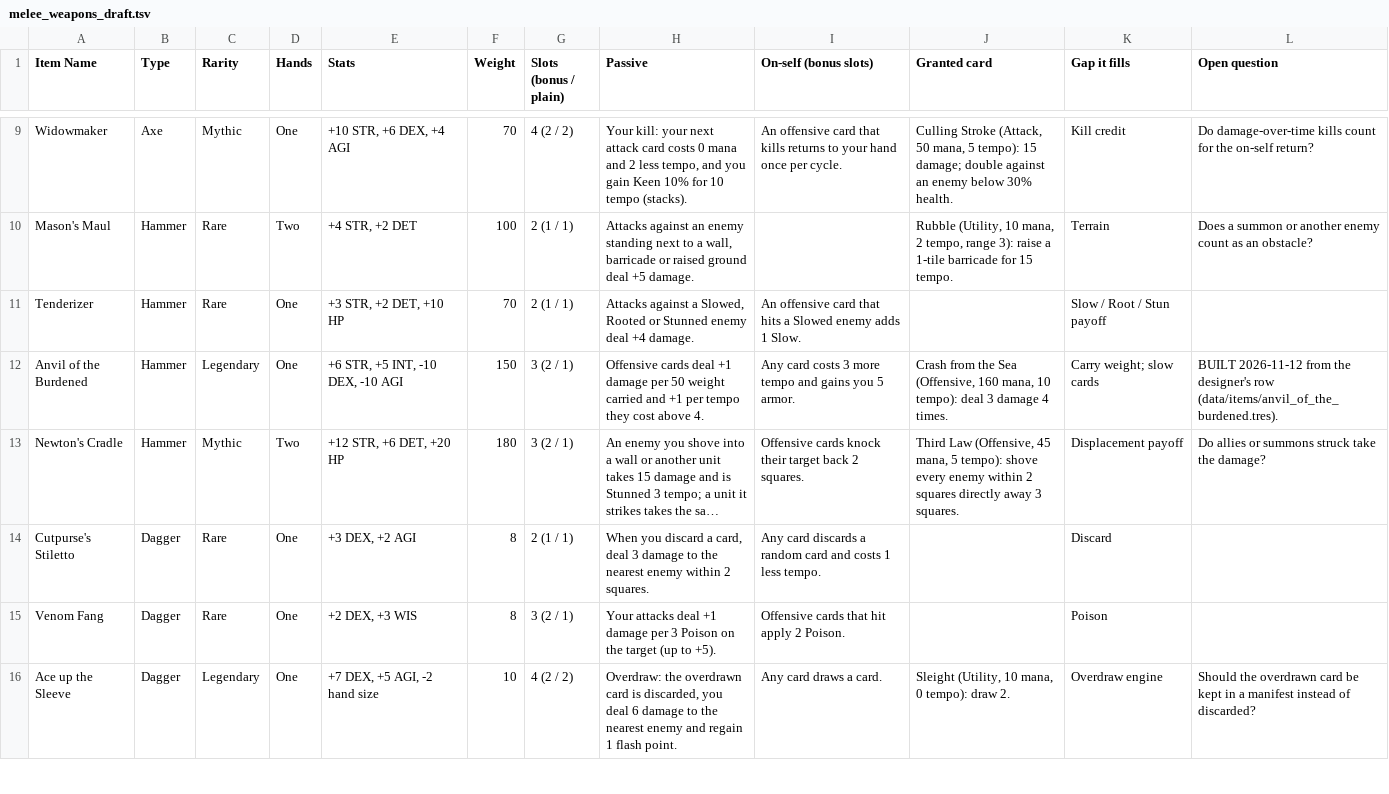
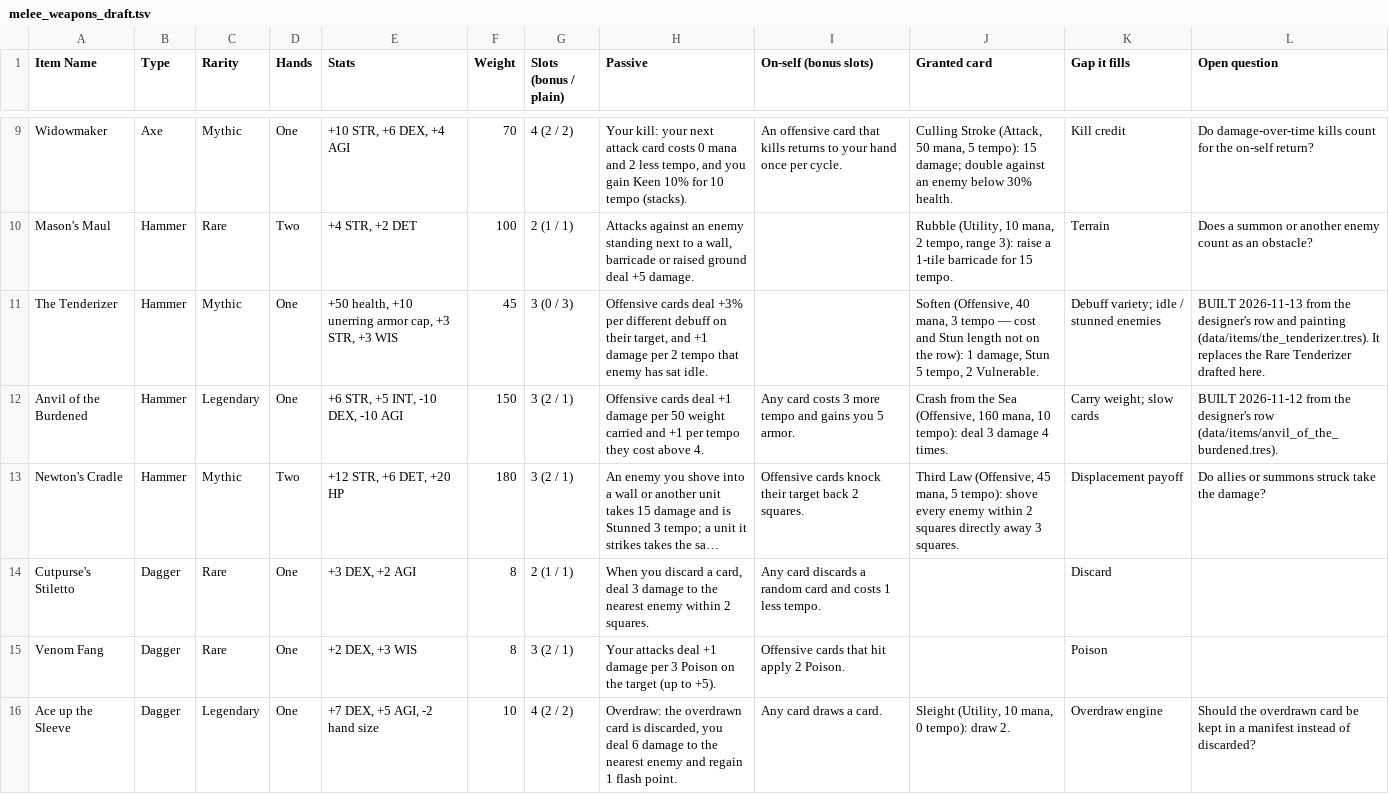
Before and after one commit to Bluechip23/arpg-card-game, a TSV file: docs/drafts/melee_weapons_draft.tsv, drawn as a sheet; only a part is shown, gaps mark what is left out; long unchanged cells end in ….

```diff
--- a/docs/drafts/melee_weapons_draft.tsv
+++ b/docs/drafts/melee_weapons_draft.tsv
@@ -10,3 +10,3 @@ Widowmaker	Axe	Mythic	One	+10 STR, +6 DEX, +4 AGI	70	4 (2 / 2)	Your kill: your n
 Mason's Maul	Hammer	Rare	Two	+4 STR, +2 DET	100	2 (1 / 1)	Attacks against an enemy standing next to a wall, barricade or raised ground deal +5 damage.		Rubble (Utility, 10 mana, 2 tempo, range 3): raise a 1-tile barricade for 15 tempo.	Terrain	Does a summon or another enemy count as an obstacle?
-Tenderizer	Hammer	Rare	One	+3 STR, +2 DET, +10 HP	70	2 (1 / 1)	Attacks against a Slowed, Rooted or Stunned enemy deal +4 damage.	An offensive card that hits a Slowed enemy adds 1 Slow.		Slow / Root / Stun payoff	
+The Tenderizer	Hammer	Mythic	One	+50 health, +10 unerring armor cap, +3 STR, +3 WIS	45	3 (0 / 3)	Offensive cards deal +3% per different debuff on their target, and +1 damage per 2 tempo that enemy has sat idle.		Soften (Offensive, 40 mana, 3 tempo — cost and Stun length not on the row): 1 damage, Stun 5 tempo, 2 Vulnerable.	Debuff variety; idle / stunned enemies	BUILT 2026-11-13 from the designer's row and painting (data/items/the_tenderizer.tres). It replaces the Rare Tenderizer drafted here.
 Anvil of the Burdened	Hammer	Legendary	One	+6 STR, +5 INT, -10 DEX, -10 AGI	150	3 (2 / 1)	Offensive cards deal +1 damage per 50 weight carried and +1 per tempo they cost above 4.	Any card costs 3 more tempo and gains you 5 armor.	Crash from the Sea (Offensive, 160 mana, 10 tempo): deal 3 damage 4 times.	Carry weight; slow cards	BUILT 2026-11-12 from the designer's row (data/items/anvil_of_the_burdened.tres).
```
Also changed, not shown: 11 other files.
